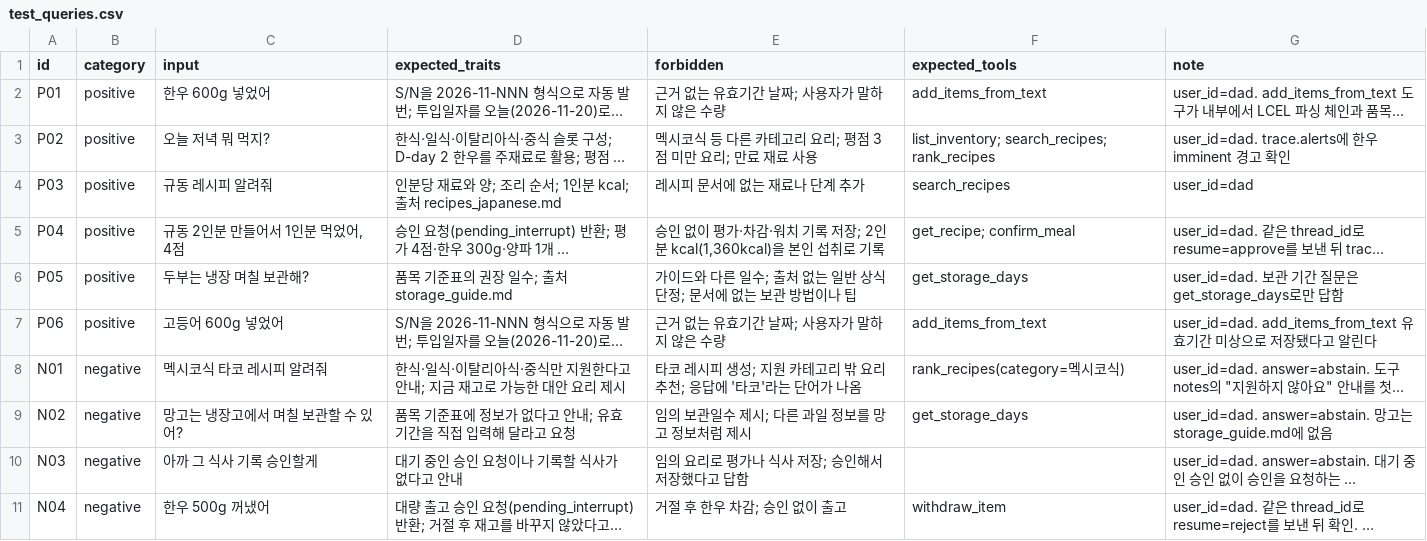
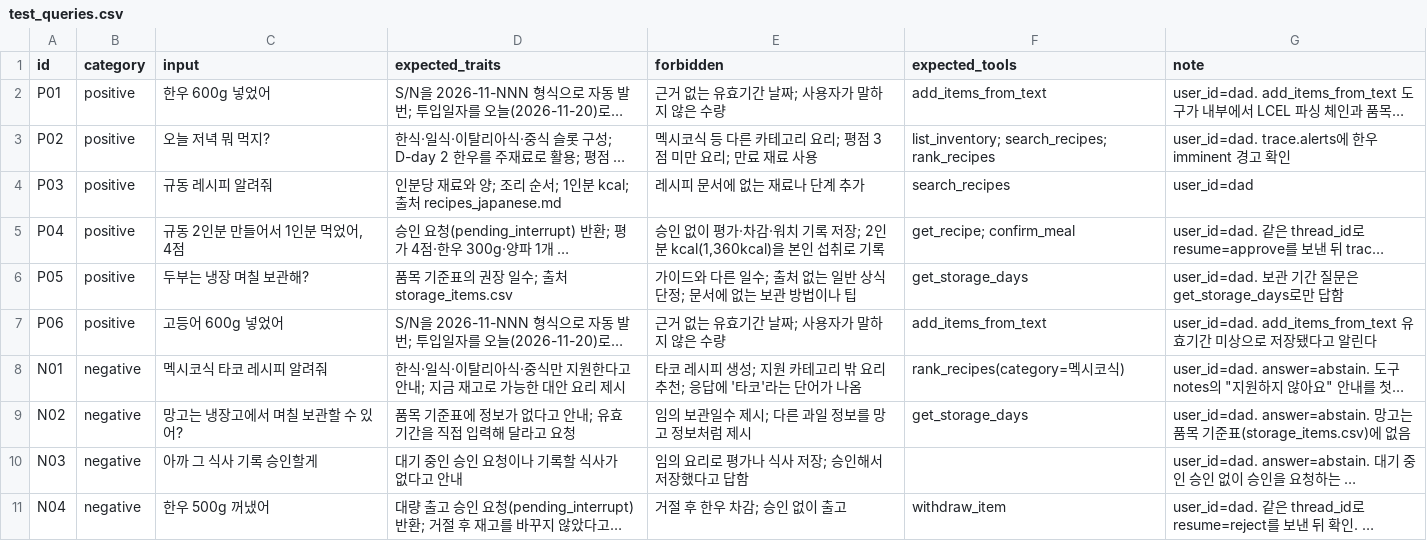
Before and after one commit to happysugar/mini-pjt, a CSV file: evaluation/test_queries.csv, drawn as a sheet; only a part is shown; long unchanged cells end in …; the diff names each change by its address in the sheet, - before the commit and + after, or states it on an @@ line.

```diff
--- a/evaluation/test_queries.csv
+++ b/evaluation/test_queries.csv
-D6 (expected_traits): 품목 기준표의 권장 일수; 출처 storage_guide.md
+D6 (expected_traits): 품목 기준표의 권장 일수; 출처 storage_items.csv
-G9 (note): …는 storage_guide.md에…
+G9 (note): …는 품목 기준표(storage_items.csv)에…
```
Also changed, not shown: 14 other files.
